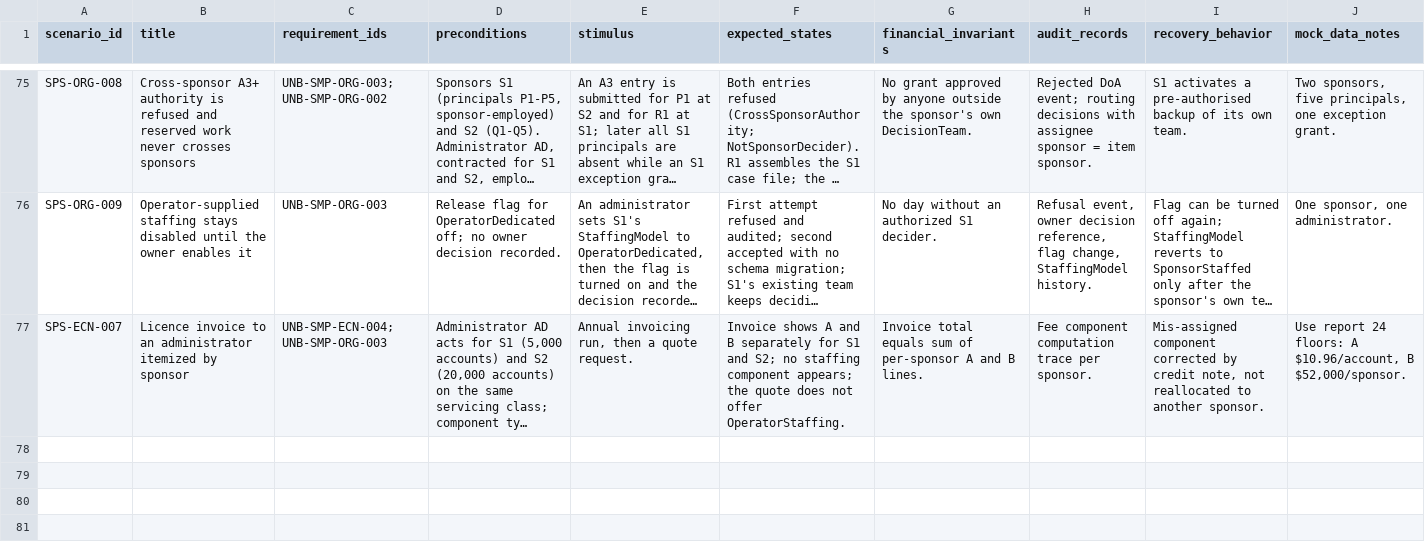
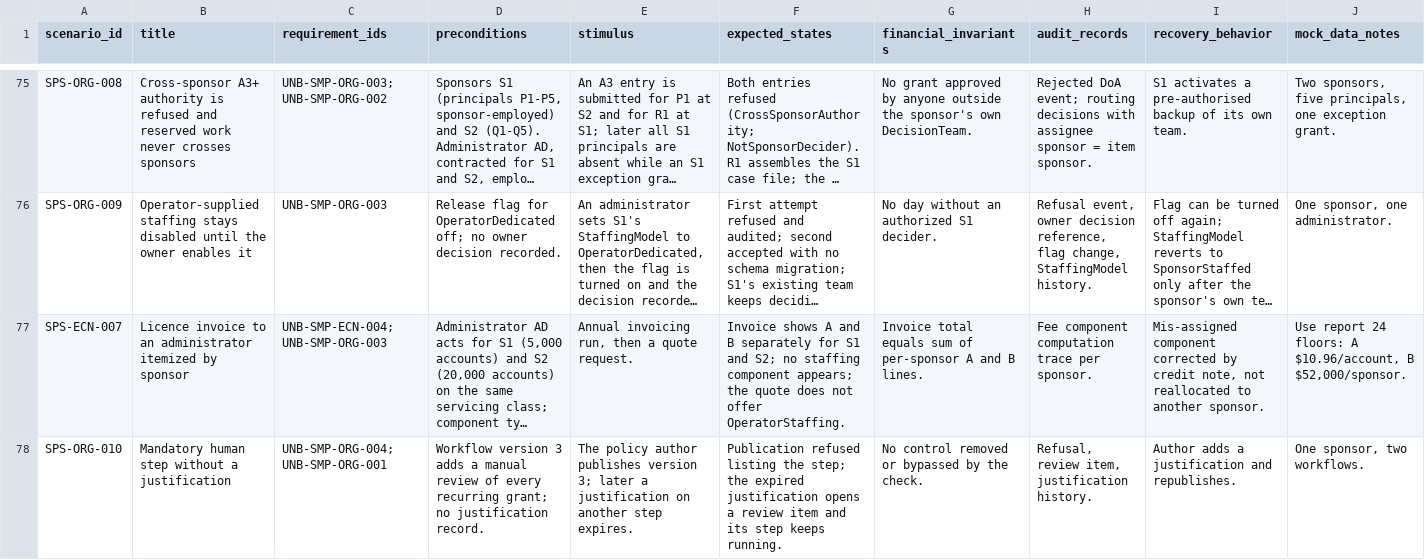
Before and after one commit to kemiller2002/unbound, a CSV file: requirements/discovery/2026-11-24-simplification-economics/data/scenarios.csv, drawn as a sheet; only a part is shown, gaps mark what is left out; long unchanged cells end in …; the diff names each change by its address in the sheet, - before the commit and + after, or states it on an @@ line.

```diff
--- a/requirements/discovery/2026-11-24-simplification-economics/data/scenarios.csv
+++ b/requirements/discovery/2026-11-24-simplification-economics/data/scenarios.csv
+row 78: SPS-ORG-010 | Mandatory human step without a justification | UNB-SMP-ORG-004;UNB-SMP-ORG-001 | Workflow version 3 adds a manual review of every recurring grant; no justification record. | The policy author publishes version 3; later a justification on another step expires. | Publication refused listing the step; the expired justification opens a review item and its step keeps running. | No control removed or bypassed by the check. | Refusal, review item, justification history. | Author adds a justification and republishes. | One sponsor, two workflows.
```
Also changed, not shown: requirements/discovery/2026-11-24-simplification-economics/data/trace-edges.csv, 18 other files.
